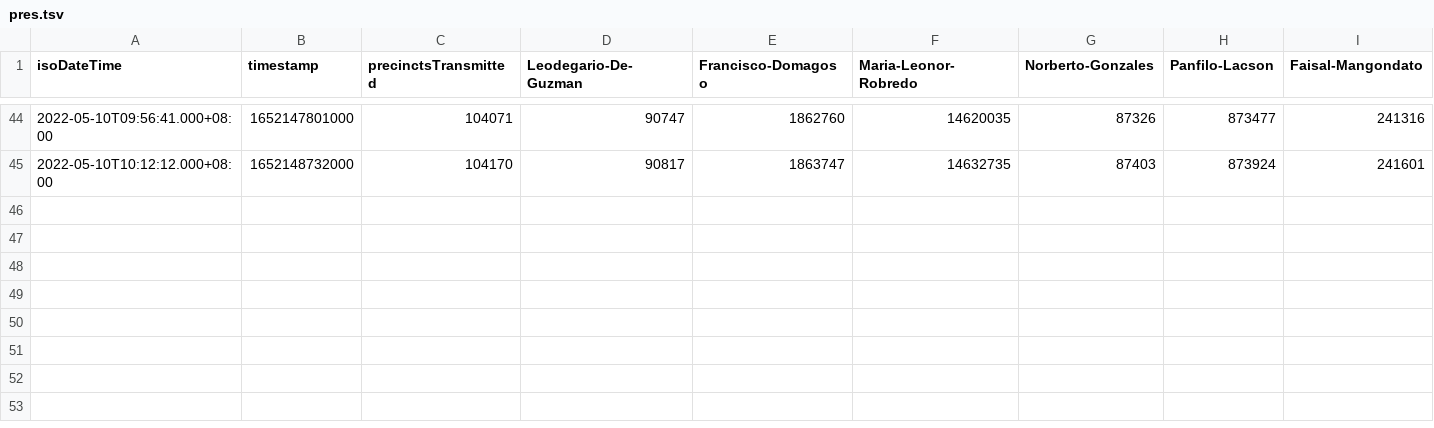
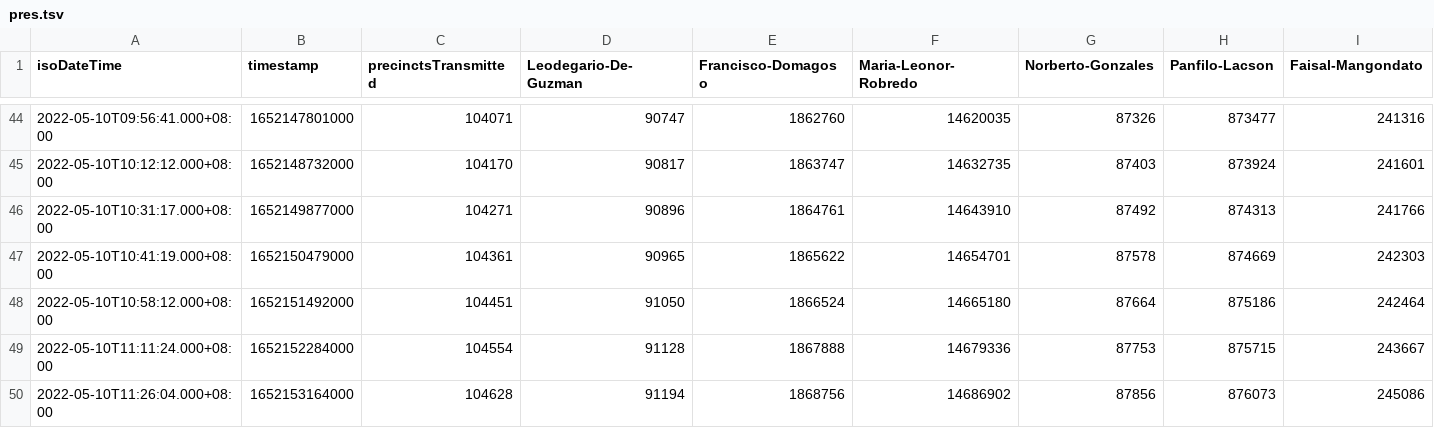
Before and after one commit to erwinv/phvote2022, a TSV file: pres.tsv, drawn as a sheet; only a part is shown, gaps mark what is left out; rows hold the shown columns only; the diff names each change by its address in the sheet, - before the commit and + after, or states it on an @@ line.

Commit message:
update data

```diff
--- a/pres.tsv
+++ b/pres.tsv
+row 46: 2022-05-10T10:31:17.000+08:00 | 1652149877000 | 104271 | 90896 | 1864761 | 14643910 | 87492 | 874313 | 241766
+row 47: 2022-05-10T10:41:19.000+08:00 | 1652150479000 | 104361 | 90965 | 1865622 | 14654701 | 87578 | 874669 | 242303
+row 48: 2022-05-10T10:58:12.000+08:00 | 1652151492000 | 104451 | 91050 | 1866524 | 14665180 | 87664 | 875186 | 242464
+row 49: 2022-05-10T11:11:24.000+08:00 | 1652152284000 | 104554 | 91128 | 1867888 | 14679336 | 87753 | 875715 | 243667
+row 50: 2022-05-10T11:26:04.000+08:00 | 1652153164000 | 104628 | 91194 | 1868756 | 14686902 | 87856 | 876073 | 245086
```
Also changed, not shown: vice.tsv.
